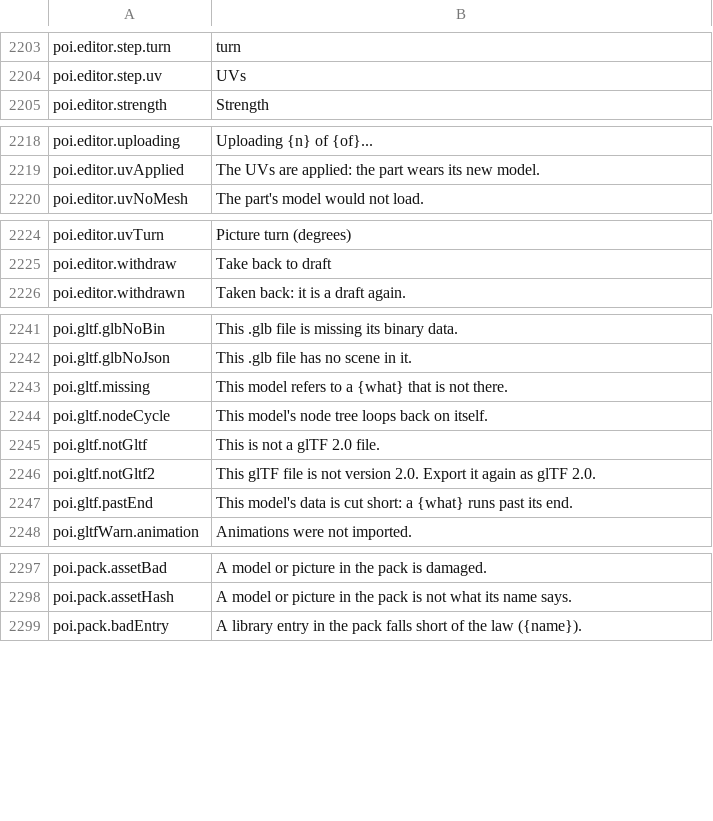
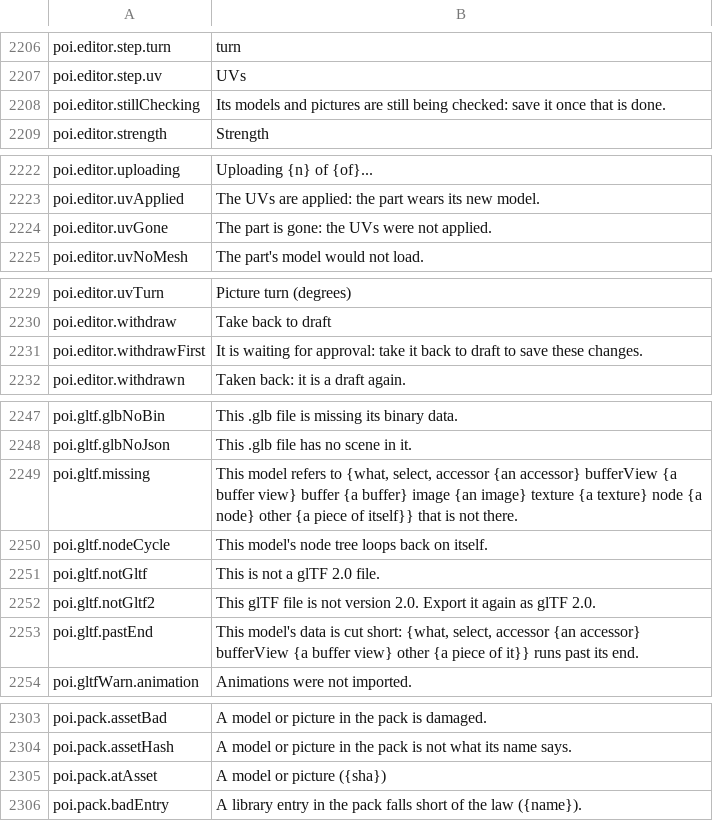
Before and after one commit to Betawolf1213/daggerfall-js-source-voice, a CSV file: locales/en/Port_Strings.csv, drawn as a sheet; only a part is shown, gaps mark what is left out; the diff covers the shown part only.

```diff
--- a/locales/en/Port_Strings.csv
+++ b/locales/en/Port_Strings.csv
@@ -2206,2 +2209,3 @@ poi.editor.step.turn,"turn"
 poi.editor.step.uv,"UVs"
+poi.editor.stillChecking,"Its models and pictures are still being checked: save it once that is done."
 poi.editor.strength,"Strength"
@@ -2221,2 +2225,3 @@ poi.editor.uploading,"Uploading {n} of {of}..."
 poi.editor.uvApplied,"The UVs are applied: the part wears its new model."
+poi.editor.uvGone,"The part is gone: the UVs were not applied."
 poi.editor.uvNoMesh,"The part's model would not load."
@@ -2227,2 +2232,3 @@ poi.editor.uvTurn,"Picture turn (degrees)"
 poi.editor.withdraw,"Take back to draft"
+poi.editor.withdrawFirst,"It is waiting for approval: take it back to draft to save these changes."
 poi.editor.withdrawn,"Taken back: it is a draft again."
@@ -2244,3 +2250,3 @@ poi.gltf.glbNoBin,"This .glb file is missing its binary data."
 poi.gltf.glbNoJson,"This .glb file has no scene in it."
-poi.gltf.missing,"This model refers to a {what} that is not there."
+poi.gltf.missing,"This model refers to {what, select, accessor {an accessor} bufferView {a buffer view} buffer {a buffer} image {an image} texture {a texture} node {a node} other {a piece of itself}} that is not there."
 poi.gltf.nodeCycle,"This model's node tree loops back on itself."
@@ -2248,3 +2254,3 @@ poi.gltf.notGltf,"This is not a glTF 2.0 file."
 poi.gltf.notGltf2,"This glTF file is not version 2.0. Export it again as glTF 2.0."
-poi.gltf.pastEnd,"This model's data is cut short: a {what} runs past its end."
+poi.gltf.pastEnd,"This model's data is cut short: {what, select, accessor {an accessor} bufferView {a buffer view} other {a piece of it}} runs past its end."
 poi.gltfWarn.animation,"Animations were not imported."
@@ -2300,2 +2306,3 @@ poi.pack.assetBad,"A model or picture in the pack is damaged."
 poi.pack.assetHash,"A model or picture in the pack is not what its name says."
+poi.pack.atAsset,"A model or picture ({sha})"
 poi.pack.badEntry,"A library entry in the pack falls short of the law ({name})."
```
Also changed, not shown: 8 added rows and 3 edited cells elsewhere in this file, 9 other files.
